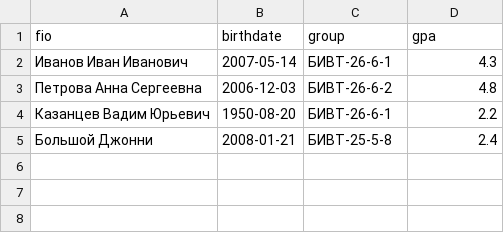
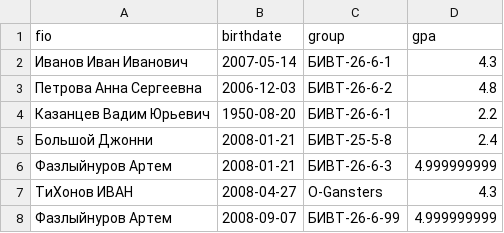
Before and after one commit to Artemidiy777/python_labs, a CSV file: data/lab09/students.csv, drawn as a sheet.

```diff
--- a/data/lab09/students.csv
+++ b/data/lab09/students.csv
@@ -5 +5,4 @@ fio,birthdate,group,gpa
 Большой Джонни,2008-01-21,БИВТ-25-5-8,2.4
+Фазлыйнуров Артем,2008-01-21,БИВТ-26-6-3,4.999999999
+ТиХонов ИВАН,2008-04-27,O-Gansters,4.3
+Фазлыйнуров  Артем,2008-09-07,БИВТ-26-6-99,4.999999999
```
Also changed, not shown: 4 other files.
